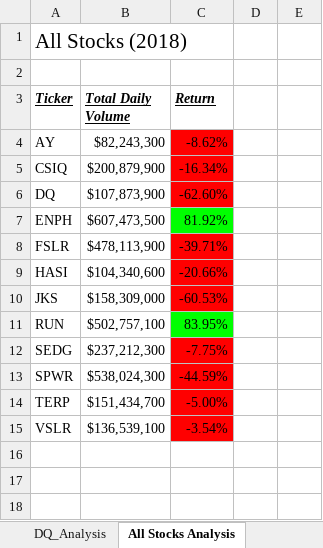
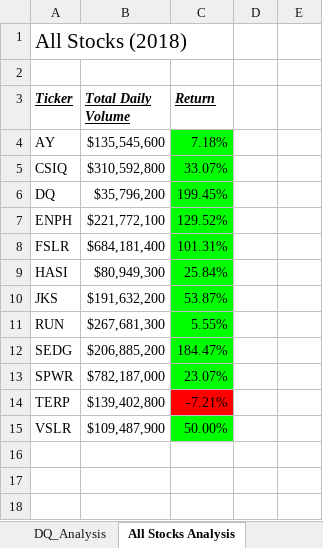
Before and after one commit to Kyle-ATC/Stock-Analysis, an Excel workbook: green_stocks.xlsm, sheet All Stocks Analysis, drawn as a sheet; only a part is shown; values as stored, in another font and other column widths than the file's, no borders; charts and pictures not drawn; the diff names each change by its address in the sheet, - before the commit and + after, or states it on an @@ line.

Commit message:
Add files via upload

```diff
--- a/green_stocks.xlsm (sheet All Stocks Analysis)
+++ b/green_stocks.xlsm (sheet All Stocks Analysis)
-B4 (Total Daily Volume): $82,243,300
+B4 (Total Daily Volume): $135,545,600
-C4 (Return): -8.62%
+C4 (Return): 7.18%
-C4:C6 fill: #FF0000
+C4:C6 fill: #00FF00
-B5 (Total Daily Volume): $200,879,900
+B5 (Total Daily Volume): $310,592,800
-C5 (Return): -16.34%
+C5 (Return): 33.07%
-B6 (Total Daily Volume): $107,873,900
+B6 (Total Daily Volume): $35,796,200
-C6 (Return): -62.60%
+C6 (Return): 199.45%
-B7 (Total Daily Volume): $607,473,500
+B7 (Total Daily Volume): $221,772,100
-C7 (Return): 81.92%
+C7 (Return): 129.52%
-B8 (Total Daily Volume): $478,113,900
+B8 (Total Daily Volume): $684,181,400
-C8 (Return): -39.71%
+C8 (Return): 101.31%
-C8:C10 fill: #FF0000
+C8:C10 fill: #00FF00
-B9 (Total Daily Volume): $104,340,600
+B9 (Total Daily Volume): $80,949,300
-C9 (Return): -20.66%
+C9 (Return): 25.84%
-B10 (Total Daily Volume): $158,309,000
+B10 (Total Daily Volume): $191,632,200
-C10 (Return): -60.53%
+C10 (Return): 53.87%
-B11 (Total Daily Volume): $502,757,100
+B11 (Total Daily Volume): $267,681,300
-C11 (Return): 83.95%
+C11 (Return): 5.55%
-B12 (Total Daily Volume): $237,212,300
+B12 (Total Daily Volume): $206,885,200
-C12 (Return): -7.75%
+C12 (Return): 184.47%
-C12:C13 fill: #FF0000
+C12:C13 fill: #00FF00
-B13 (Total Daily Volume): $538,024,300
+B13 (Total Daily Volume): $782,187,000
-C13 (Return): -44.59%
+C13 (Return): 23.07%
-B14 (Total Daily Volume): $151,434,700
+B14 (Total Daily Volume): $139,402,800
-C14 (Return): -5.00%
+C14 (Return): -7.21%
-B15 (Total Daily Volume): $136,539,100
+B15 (Total Daily Volume): $109,487,900
-C15 (Return): -3.54%
+C15 (Return): 50.00%
-C15 fill: #FF0000
+C15 fill: #00FF00
```
